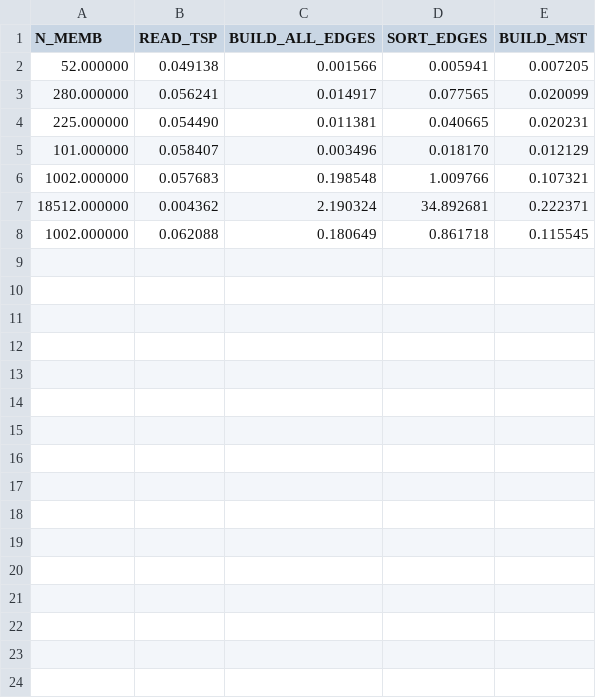
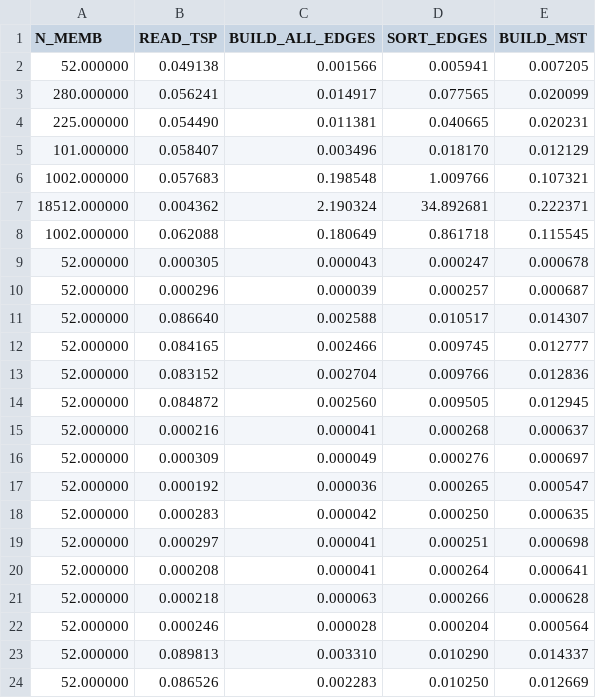
Before and after one commit to GabrielZuany/Travelling-Salesman-Problem, a CSV file: Profiler/srcprof.csv, drawn as a sheet.

```diff
--- a/Profiler/srcprof.csv
+++ b/Profiler/srcprof.csv
@@ -8 +8,17 @@ N_MEMB;READ_TSP;BUILD_ALL_EDGES;SORT_EDGES;BUILD_MST;
 1002.000000;0.062088;0.180649;0.861718;0.115545;
+52.000000;0.000305;0.000043;0.000247;0.000678;
+52.000000;0.000296;0.000039;0.000257;0.000687;
+52.000000;0.086640;0.002588;0.010517;0.014307;
+52.000000;0.084165;0.002466;0.009745;0.012777;
+52.000000;0.083152;0.002704;0.009766;0.012836;
+52.000000;0.084872;0.002560;0.009505;0.012945;
+52.000000;0.000216;0.000041;0.000268;0.000637;
+52.000000;0.000309;0.000049;0.000276;0.000697;
+52.000000;0.000192;0.000036;0.000265;0.000547;
+52.000000;0.000283;0.000042;0.000250;0.000635;
+52.000000;0.000297;0.000041;0.000251;0.000698;
+52.000000;0.000208;0.000041;0.000264;0.000641;
+52.000000;0.000218;0.000063;0.000266;0.000628;
+52.000000;0.000246;0.000028;0.000204;0.000564;
+52.000000;0.089813;0.003310;0.010290;0.014337;
+52.000000;0.086526;0.002283;0.010250;0.012669;
```
Also changed, not shown: 7 other files.
